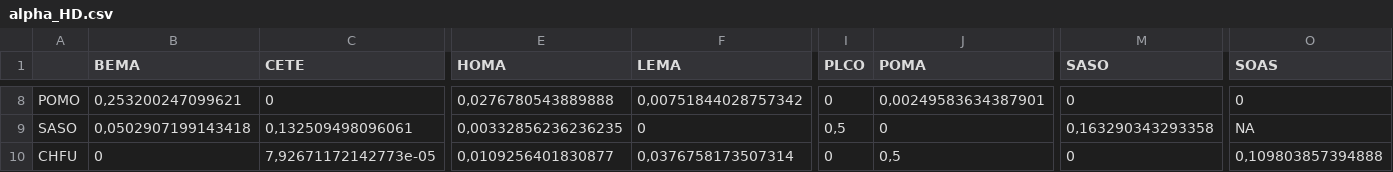
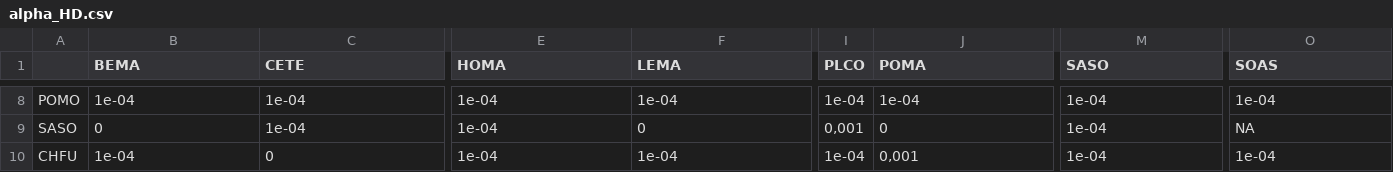
Before and after one commit to garciacallejas/MCT_SAD, a CSV file: results/alpha_HD.csv, drawn as a sheet; only a part is shown, gaps mark what is left out; the diff covers the shown part only; the diff names each change by its address in the sheet, - before the commit and + after, or states it on an @@ line.

```diff
--- a/results/alpha_HD.csv
+++ b/results/alpha_HD.csv
-B8 (BEMA): 0,253200247099621
+B8 (BEMA): 1e-04
-C8 (CETE): 0
+C8 (CETE): 1e-04
-E8 (HOMA): 0,0276780543889888
+E8 (HOMA): 1e-04
-F8 (LEMA): 0,00751844028757342
+F8 (LEMA): 1e-04
-I8 (PLCO): 0
+I8 (PLCO): 1e-04
-J8 (POMA): 0,00249583634387901
+J8 (POMA): 1e-04
-M8 (SASO): 0
+M8 (SASO): 1e-04
-O8 (SOAS): 0
+O8 (SOAS): 1e-04
-B9 (BEMA): 0,0502907199143418
+B9 (BEMA): 0
-C9 (CETE): 0,132509498096061
+C9 (CETE): 1e-04
-E9 (HOMA): 0,00332856236236235
+E9 (HOMA): 1e-04
-I9 (PLCO): 0,5
+I9 (PLCO): 0,001
-M9 (SASO): 0,163290343293358
+M9 (SASO): 1e-04
-B10 (BEMA): 0
+B10 (BEMA): 1e-04
-C10 (CETE): 7,92671172142773e-05
+C10 (CETE): 0
-E10 (HOMA): 0,0109256401830877
+E10 (HOMA): 1e-04
-F10 (LEMA): 0,0376758173507314
+F10 (LEMA): 1e-04
-I10 (PLCO): 0
+I10 (PLCO): 1e-04
-J10 (POMA): 0,5
+J10 (POMA): 0,001
-M10 (SASO): 0
+M10 (SASO): 1e-04
-O10 (SOAS): 0,109803857394888
+O10 (SOAS): 1e-04
```
Also changed, not shown: 124 edited cells elsewhere in this file, results/lambda_HD.csv, 11 other files.
